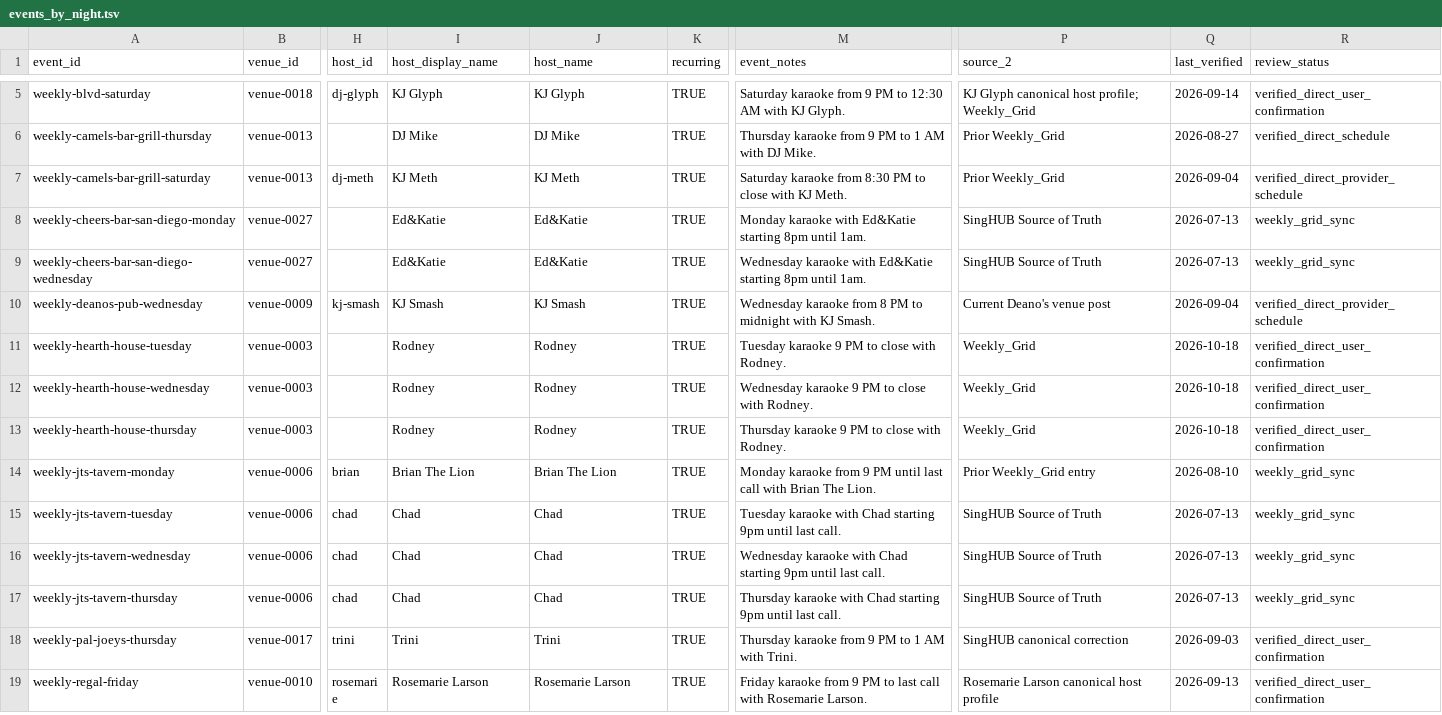
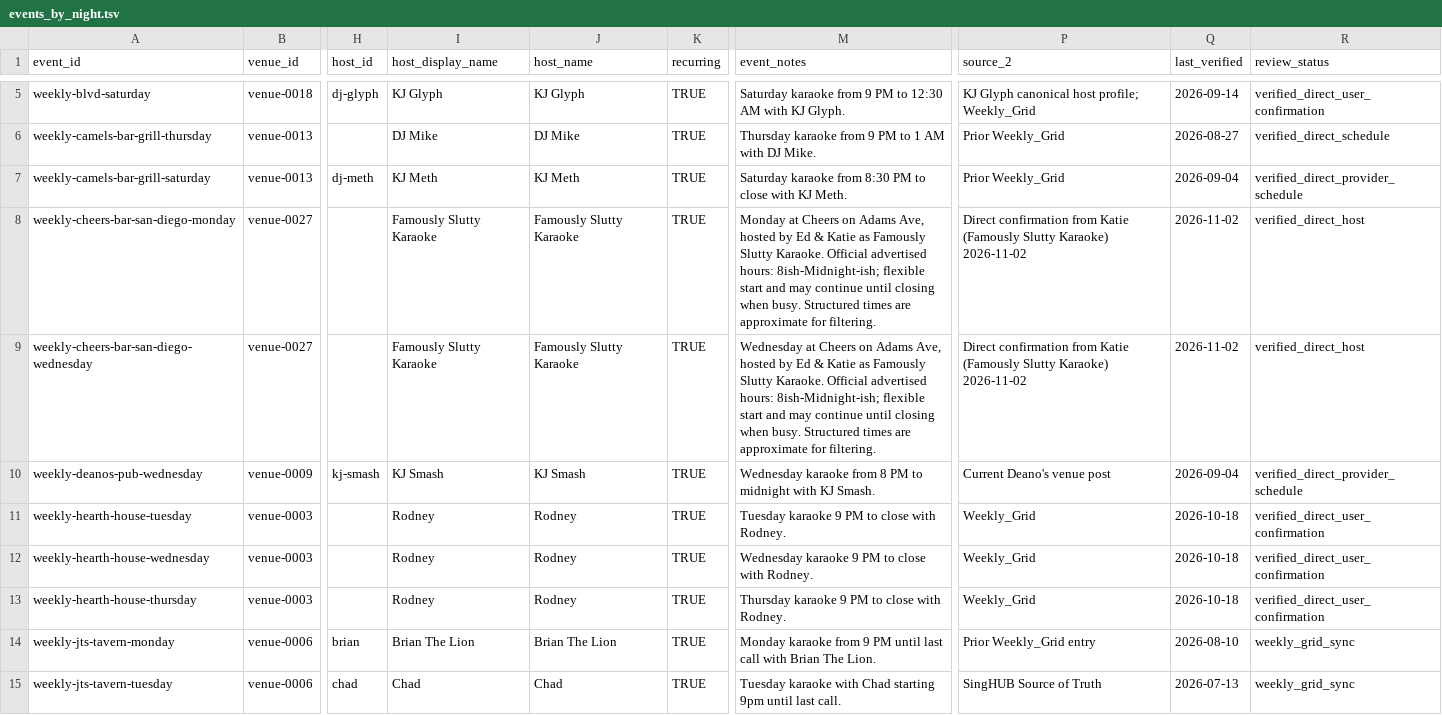
Before and after one commit to whiteinkcreates/singhub, a TSV file: public/data/events_by_night.tsv, drawn as a sheet; only a part is shown, gaps mark what is left out; the shorter side is filled out with more unchanged rows; the diff names each change by its address in the sheet, - before the commit and + after, or states it on an @@ line.

Commit message:
Publish Katie's verified Famously Slutty Karaoke host and Cheers details (#516)
* Apply verified Famously Slutty Karaoke schedule and public hours display on latest main

* Apply verified Famously Slutty Karaoke schedule and public hours display on latest main

* Apply verified Famously Slutty Karaoke schedule and public hours display on latest main

* Apply verified Famously Slutty Karaoke schedule and public hours display on latest main

* Apply confirmed Cheers University Heights host and venue descriptions only

* Honor host-advertised flexible hours on enhanced venue pages too

```diff
--- a/public/data/events_by_night.tsv
+++ b/public/data/events_by_night.tsv
-I8:I9 (host_display_name): Ed&Katie
+I8:I9 (host_display_name): Famously Slutty Karaoke
-J8:J9 (host_name): Ed&Katie
+J8:J9 (host_name): Famously Slutty Karaoke
-M8 (event_notes): Monday karaoke with Ed&Katie starting 8pm until 1am.
+M8 (event_notes): Monday at Cheers on Adams Ave, hosted by Ed & Katie as Famously Slutty Karaoke. Official advertised hours: 8ish-Midnight-ish; flexible start and may continue until closing when busy. Structured times are approximate for filtering.
-P8:P9 (source_2): SingHUB Source of Truth
+P8:P9 (source_2): Direct confirmation from Katie (Famously Slutty Karaoke) 2026-11-02
-Q8:Q9 (last_verified): 2026-07-13
+Q8:Q9 (last_verified): 2026-11-02
-R8:R9 (review_status): weekly_grid_sync
+R8:R9 (review_status): verified_direct_host
-M9 (event_notes): Wednesday karaoke with Ed&Katie starting 8pm until 1am.
+M9 (event_notes): Wednesday at Cheers on Adams Ave, hosted by Ed & Katie as Famously Slutty Karaoke. Official advertised hours: 8ish-Midnight-ish; flexible start and may continue until closing when busy. Structured times are approximate for filtering.
```
Also changed, not shown: public/data/kj_profiles.tsv, public/data/venues.tsv, 3 other files.
